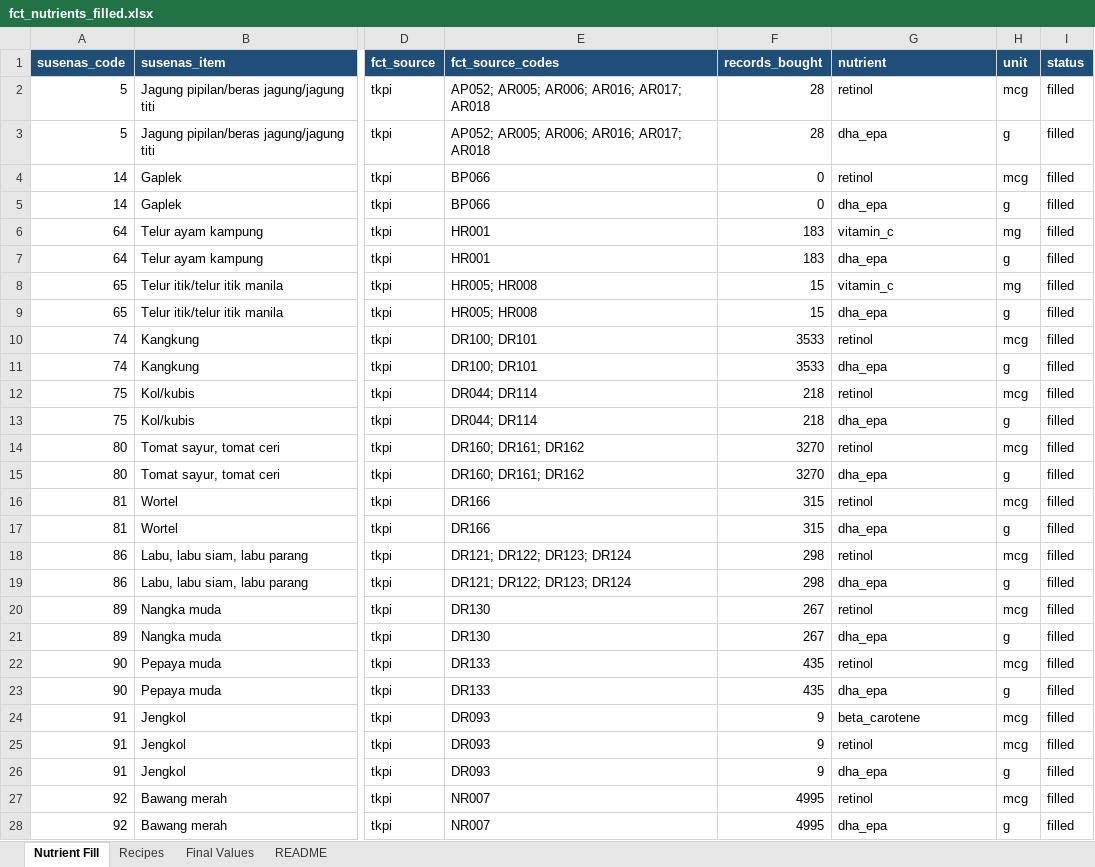
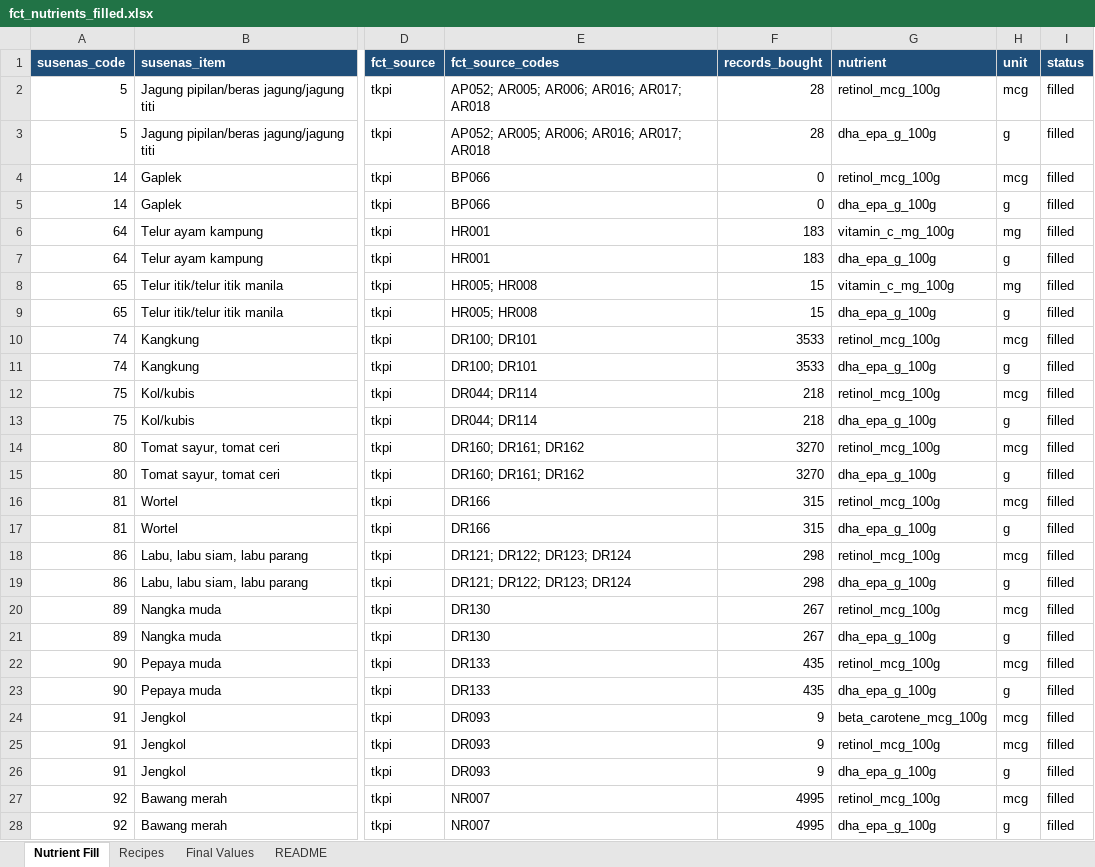
Before and after one commit to Lelsler/north_maluku, an Excel workbook: data/fct_nutrients_filled.xlsx, sheet Nutrient Fill, drawn as a sheet; only a part is shown, gaps mark what is left out; values as stored, in another font and other column widths than the file's, no borders; the diff covers the shown part only; the diff names each change by its address in the sheet, - before the commit and + after, or states it on an @@ line.

Commit message:
Updated Pipeline (10/2/2026)
1. Nutrient variable names have changed in blok41_fct_joined.csv, for example: protein_g_100g, etc.
2. Smiling has been removed from the pipeline (replaced by a recipe-based method in SUSENAS food items).
3. R script adjustments for the two changes above.
4. nutrient_adequacy.csv contains KOR data (renum, R401, R405, R406A, R406B, R406C, R407, R1606) and side-by-side nutrient intake and nutrient adequacy columns (for example: calcium_mg_day vs calcium_mg_rda)

```diff
--- a/data/fct_nutrients_filled.xlsx (sheet Nutrient Fill)
+++ b/data/fct_nutrients_filled.xlsx (sheet Nutrient Fill)
-G2 (nutrient): retinol
+G2 (nutrient): retinol_mcg_100g
-G3 (nutrient): dha_epa
+G3 (nutrient): dha_epa_g_100g
-G4 (nutrient): retinol
+G4 (nutrient): retinol_mcg_100g
-G5 (nutrient): dha_epa
+G5 (nutrient): dha_epa_g_100g
-G6 (nutrient): vitamin_c
+G6 (nutrient): vitamin_c_mg_100g
-G7 (nutrient): dha_epa
+G7 (nutrient): dha_epa_g_100g
-G8 (nutrient): vitamin_c
+G8 (nutrient): vitamin_c_mg_100g
-G9 (nutrient): dha_epa
+G9 (nutrient): dha_epa_g_100g
-G10 (nutrient): retinol
+G10 (nutrient): retinol_mcg_100g
-G11 (nutrient): dha_epa
+G11 (nutrient): dha_epa_g_100g
-G12 (nutrient): retinol
+G12 (nutrient): retinol_mcg_100g
-G13 (nutrient): dha_epa
+G13 (nutrient): dha_epa_g_100g
-G14 (nutrient): retinol
+G14 (nutrient): retinol_mcg_100g
-G15 (nutrient): dha_epa
+G15 (nutrient): dha_epa_g_100g
-G16 (nutrient): retinol
+G16 (nutrient): retinol_mcg_100g
-G17 (nutrient): dha_epa
+G17 (nutrient): dha_epa_g_100g
-G18 (nutrient): retinol
+G18 (nutrient): retinol_mcg_100g
-G19 (nutrient): dha_epa
+G19 (nutrient): dha_epa_g_100g
-G20 (nutrient): retinol
+G20 (nutrient): retinol_mcg_100g
-G21 (nutrient): dha_epa
+G21 (nutrient): dha_epa_g_100g
-G22 (nutrient): retinol
+G22 (nutrient): retinol_mcg_100g
-G23 (nutrient): dha_epa
+G23 (nutrient): dha_epa_g_100g
-G24 (nutrient): beta_carotene
+G24 (nutrient): beta_carotene_mcg_100g
-G25 (nutrient): retinol
+G25 (nutrient): retinol_mcg_100g
-G26 (nutrient): dha_epa
+G26 (nutrient): dha_epa_g_100g
-G27 (nutrient): retinol
+G27 (nutrient): retinol_mcg_100g
-G28 (nutrient): dha_epa
+G28 (nutrient): dha_epa_g_100g
```
Also changed, not shown: 1138 edited cells elsewhere in this sheet, sheet Recipes, sheet Final Values, sheet README, 13 other files.
